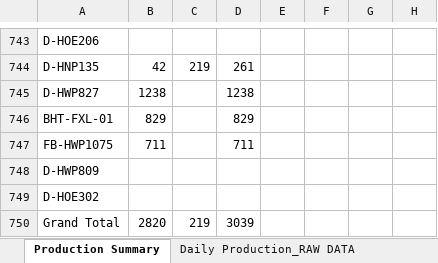
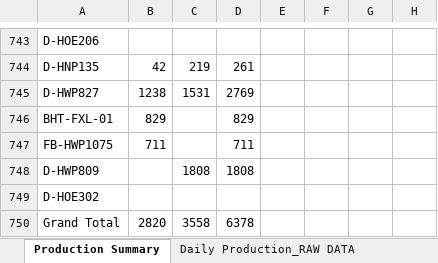
Before and after one commit to JCKraus1/Tillman-Dashboard, an Excel workbook: tillman-project.xlsx, sheet Production Summary, drawn as a sheet; only a part is shown, gaps mark what is left out; values as stored, in another font and other column widths than the file's, no borders; the diff names each change by its address in the sheet, - before the commit and + after, or states it on an @@ line.

```diff
--- a/tillman-project.xlsx (sheet Production Summary)
+++ b/tillman-project.xlsx (sheet Production Summary)
-C745: (empty)
+C745: 1531
-D745: 1238
+D745: 2769
-C748: (empty)
+C748: 1808
-D748: (empty)
+D748: 1808
-C750: 219
+C750: 3558
-D750: 3039
+D750: 6378
```
Also changed, not shown: sheet Tillman UG Footage, sheet Daily Production_RAW DATA.
